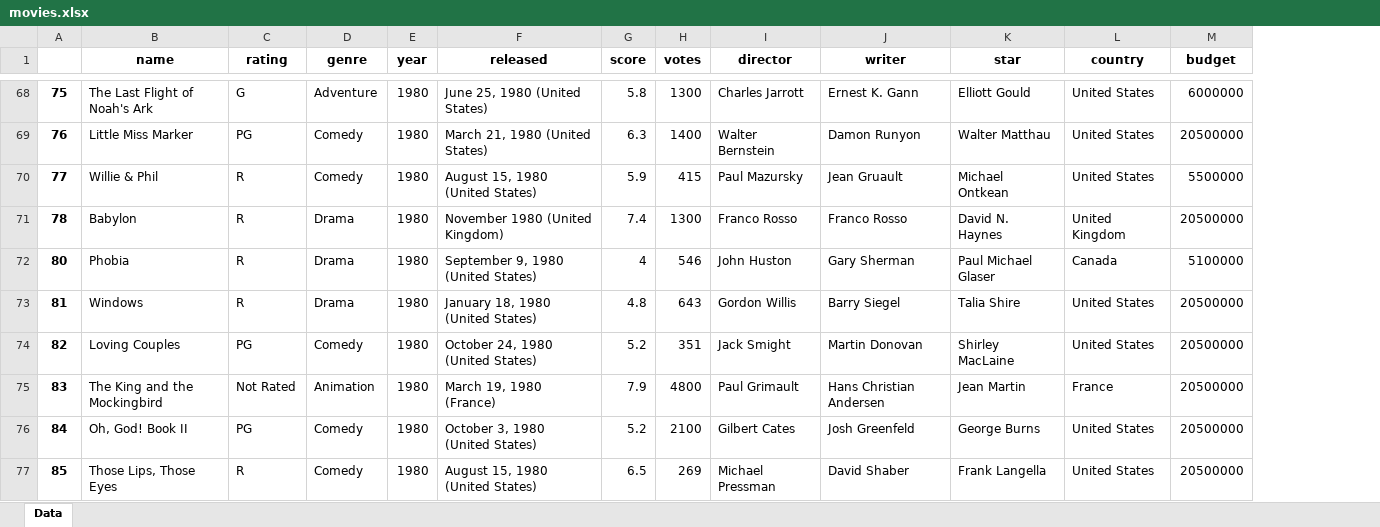
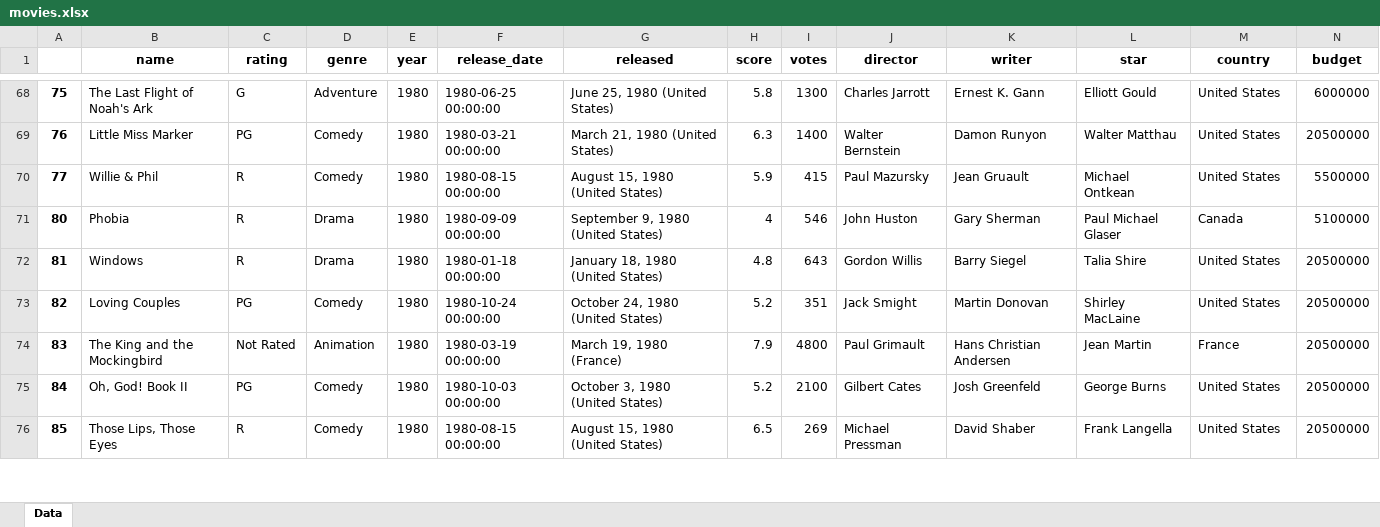
Before and after one commit to NRenella/MovieDataVisualization, an Excel workbook: movies.xlsx, sheet Data, drawn as a sheet; only a part is shown, gaps mark what is left out; values as stored, in another font and other column widths than the file's, no borders; removed rows and columns are numbered as before the commit, all else as after; rows hold the shown columns only; the diff covers the shown part only; the diff names each change by its address in the sheet, - before the commit and + after, or states it on an @@ line.

Commit message:
finished date data cleaning

```diff
--- a/movies.xlsx (sheet Data)
+++ b/movies.xlsx (sheet Data)
+column F (release_date), rows 68-76: 1980-06-25 00:00:00 | 1980-03-21 00:00:00 | 1980-08-15 00:00:00 | 1980-09-09 00:00:00 | 1980-01-18 00:00:00 | 1980-10-24 00:00:00 | 1980-03-19 00:00:00 | 1980-10-03 00:00:00 | 1980-08-15 00:00:00
-row 71: 78 | Babylon | R | Drama | 1980 | November 1980 (United Kingdom) | 7.4 | 1300 | Franco Rosso | Franco Rosso | David N. Haynes | United Kingdom | 20500000
```
Also changed, not shown: 48 removed rows elsewhere in this sheet, 1 other file.
